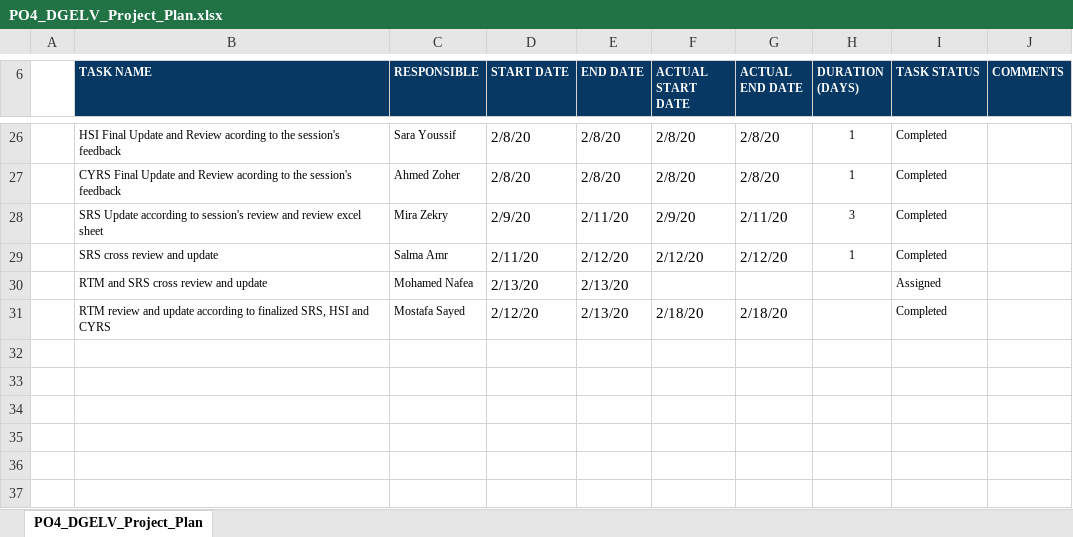
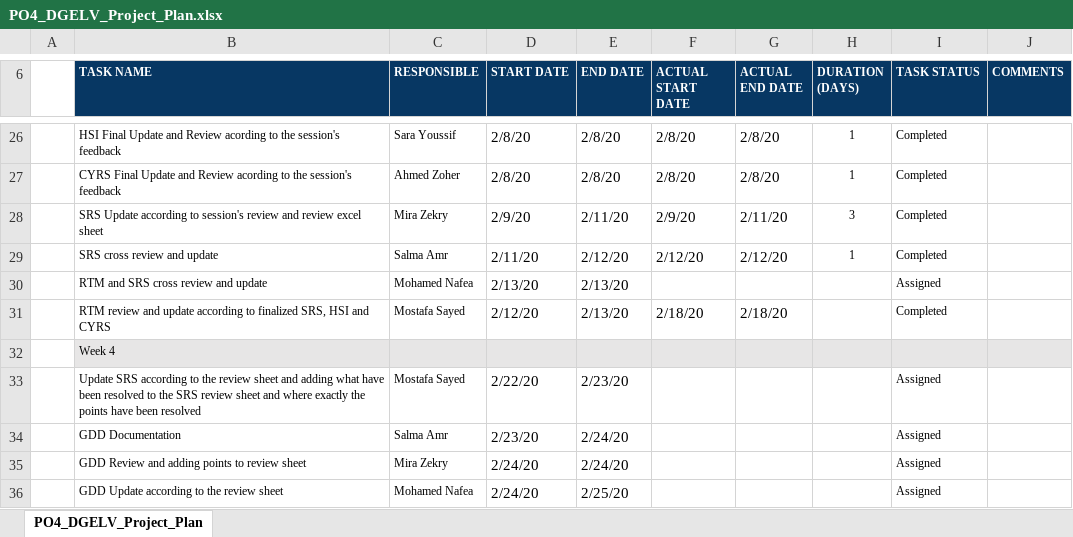
Before and after one commit to Ahmed-Zoher/Software_Engineering, an Excel workbook: Digital_Elevator_PO4_DGELV/SW deliveries log/Project Plan/PO4_DGELV_Project_Plan.xlsx, sheet PO4_DGELV_Project_Plan, drawn as a sheet; only a part is shown, gaps mark what is left out; values as stored, in another font and other column widths than the file's, no borders; charts and pictures not drawn; the diff names each change by its address in the sheet, - before the commit and + after, or states it on an @@ line.

Commit message:
Updated Project Plan for week 4 Signed-off-by: Ahmed-Zoher <ahmed.o.zoher@gmail.com>

```diff
--- a/Digital_Elevator_PO4_DGELV/SW deliveries log/Project Plan/PO4_DGELV_Project_Plan.xlsx (sheet PO4_DGELV_Project_Plan)
+++ b/Digital_Elevator_PO4_DGELV/SW deliveries log/Project Plan/PO4_DGELV_Project_Plan.xlsx (sheet PO4_DGELV_Project_Plan)
+row 32:  | Week 4
+row 33:  | Update SRS according to the review sheet and adding what have been resolved to the SRS review sheet and where exactly the points have been resolved | Mostafa Sayed | 2/22/20 | 2/23/20 |  |  |  | Assigned
+row 34:  | GDD Documentation | Salma Amr | 2/23/20 | 2/24/20 |  |  |  | Assigned
+row 35:  | GDD Review and adding points to review sheet | Mira Zekry | 2/24/20 | 2/24/20 |  |  |  | Assigned
+row 36:  | GDD Update according to the review sheet | Mohamed Nafea | 2/24/20 | 2/25/20 |  |  |  | Assigned
```
Also changed, not shown: Digital_Elevator_PO4_DGELV/Input documents/PO4_DGELV_DIGITAL ELEVATOR_SIQ.xlsx.
